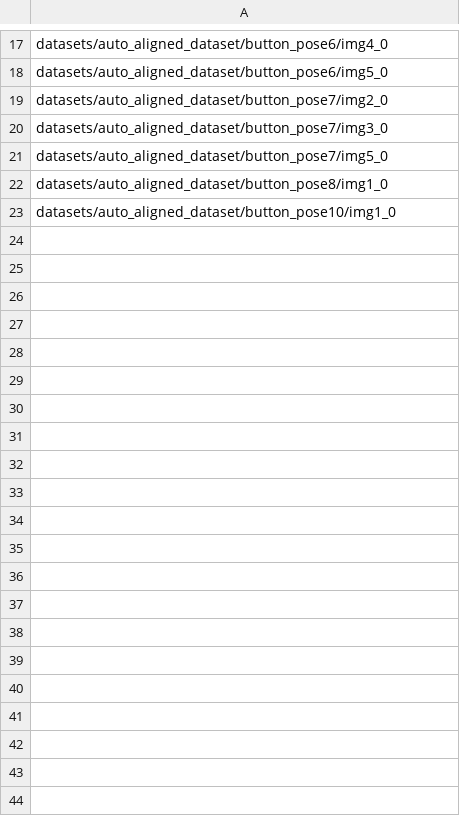
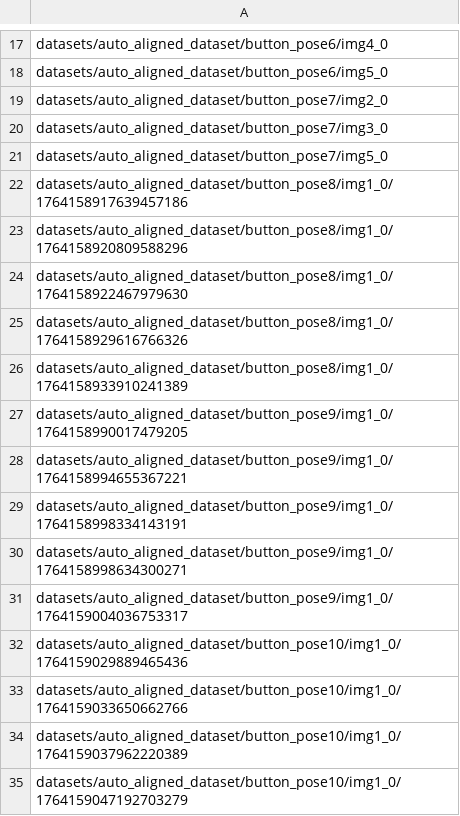
Before and after one commit to ismager7878/P3_Automated_Maintence_Panel_Servicing, a CSV file: datasets/auto_aligned_dataset/training_paths.csv, drawn as a sheet; only a part is shown, gaps mark what is left out.

Commit message:
Update test and training paths with new dataset entries and adjust CSV writing logic

```diff
--- a/datasets/auto_aligned_dataset/training_paths.csv
+++ b/datasets/auto_aligned_dataset/training_paths.csv
@@ -21,3 +21,15 @@ datasets/auto_aligned_dataset/button_pose7/img3_0
 datasets/auto_aligned_dataset/button_pose7/img5_0
-datasets/auto_aligned_dataset/button_pose8/img1_0
-datasets/auto_aligned_dataset/button_pose10/img1_0
+datasets/auto_aligned_dataset/button_pose8/img1_0/1764158917639457186
+datasets/auto_aligned_dataset/button_pose8/img1_0/1764158920809588296
+datasets/auto_aligned_dataset/button_pose8/img1_0/1764158922467979630
+datasets/auto_aligned_dataset/button_pose8/img1_0/1764158929616766326
+datasets/auto_aligned_dataset/button_pose8/img1_0/1764158933910241389
+datasets/auto_aligned_dataset/button_pose9/img1_0/1764158990017479205
+datasets/auto_aligned_dataset/button_pose9/img1_0/1764158994655367221
+datasets/auto_aligned_dataset/button_pose9/img1_0/1764158998334143191
+datasets/auto_aligned_dataset/button_pose9/img1_0/1764158998634300271
+datasets/auto_aligned_dataset/button_pose9/img1_0/1764159004036753317
+datasets/auto_aligned_dataset/button_pose10/img1_0/1764159029889465436
+datasets/auto_aligned_dataset/button_pose10/img1_0/1764159033650662766
+datasets/auto_aligned_dataset/button_pose10/img1_0/1764159037962220389
+datasets/auto_aligned_dataset/button_pose10/img1_0/1764159047192703279
```
Also changed, not shown: datasets/auto_aligned_dataset/test_paths.csv, 1 other file.
